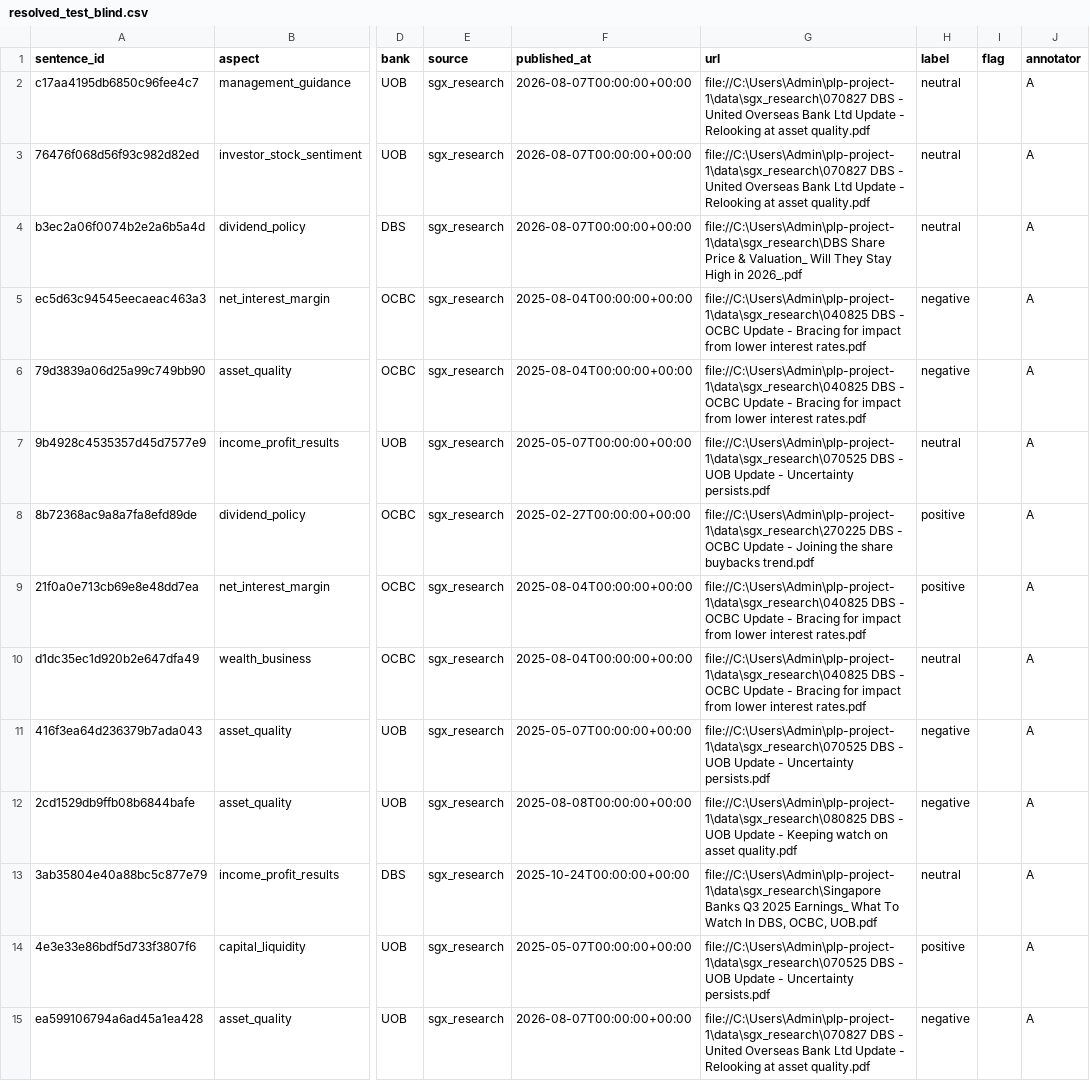
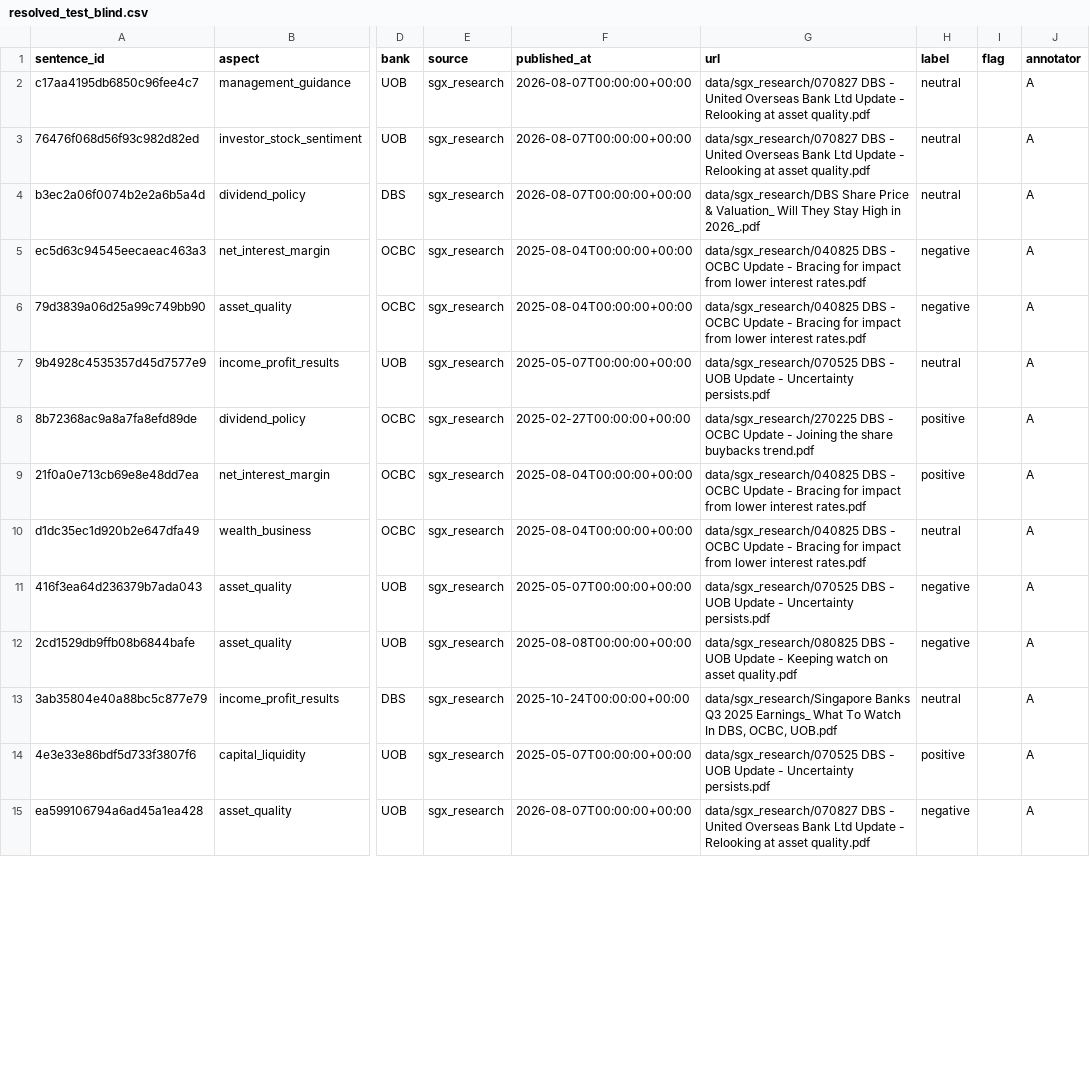
Before and after one commit to Gavingyh/plp-project, a CSV file: data/labeled/sgx_research/resolved_test_blind.csv, drawn as a sheet; only a part is shown, gaps mark what is left out; the diff covers the shown part only; the diff names each change by its address in the sheet, - before the commit and + after, or states it on an @@ line.

```diff
--- a/data/labeled/sgx_research/resolved_test_blind.csv
+++ b/data/labeled/sgx_research/resolved_test_blind.csv
-G2:G3 (url): file://C:\Users\Admin\plp-project-1\data\sgx_research\070827 DBS -…
+G2:G3 (url): data/sgx_research/070827 DBS -…
-G4 (url): file://C:\Users\Admin\plp-project-1\data\sgx_research\DBS Share Price…
+G4 (url): data/sgx_research/DBS Share Price…
-G5:G6 (url): file://C:\Users\Admin\plp-project-1\data\sgx_research\040825 DBS -…
+G5:G6 (url): data/sgx_research/040825 DBS -…
-G7 (url): file://C:\Users\Admin\plp-project-1\data\sgx_research\070525 DBS -…
+G7 (url): data/sgx_research/070525 DBS -…
-G8 (url): file://C:\Users\Admin\plp-project-1\data\sgx_research\270225 DBS -…
+G8 (url): data/sgx_research/270225 DBS -…
-G9:G10 (url): file://C:\Users\Admin\plp-project-1\data\sgx_research\040825 DBS -…
+G9:G10 (url): data/sgx_research/040825 DBS -…
-G11 (url): file://C:\Users\Admin\plp-project-1\data\sgx_research\070525 DBS -…
+G11 (url): data/sgx_research/070525 DBS -…
-G12 (url): file://C:\Users\Admin\plp-project-1\data\sgx_research\080825 DBS -…
+G12 (url): data/sgx_research/080825 DBS -…
-G13 (url): file://C:\Users\Admin\plp-project-1\data\sgx_research\Singapore Banks Q3…
+G13 (url): data/sgx_research/Singapore Banks Q3…
-G14 (url): file://C:\Users\Admin\plp-project-1\data\sgx_research\070525 DBS -…
+G14 (url): data/sgx_research/070525 DBS -…
-G15 (url): file://C:\Users\Admin\plp-project-1\data\sgx_research\070827 DBS -…
+G15 (url): data/sgx_research/070827 DBS -…
```
Also changed, not shown: 86 edited cells elsewhere in this file, data/labeled/agreement/test_blind_coder_a.csv, data/labeled/agreement/test_blind_coder_b.csv, 46 other files.
